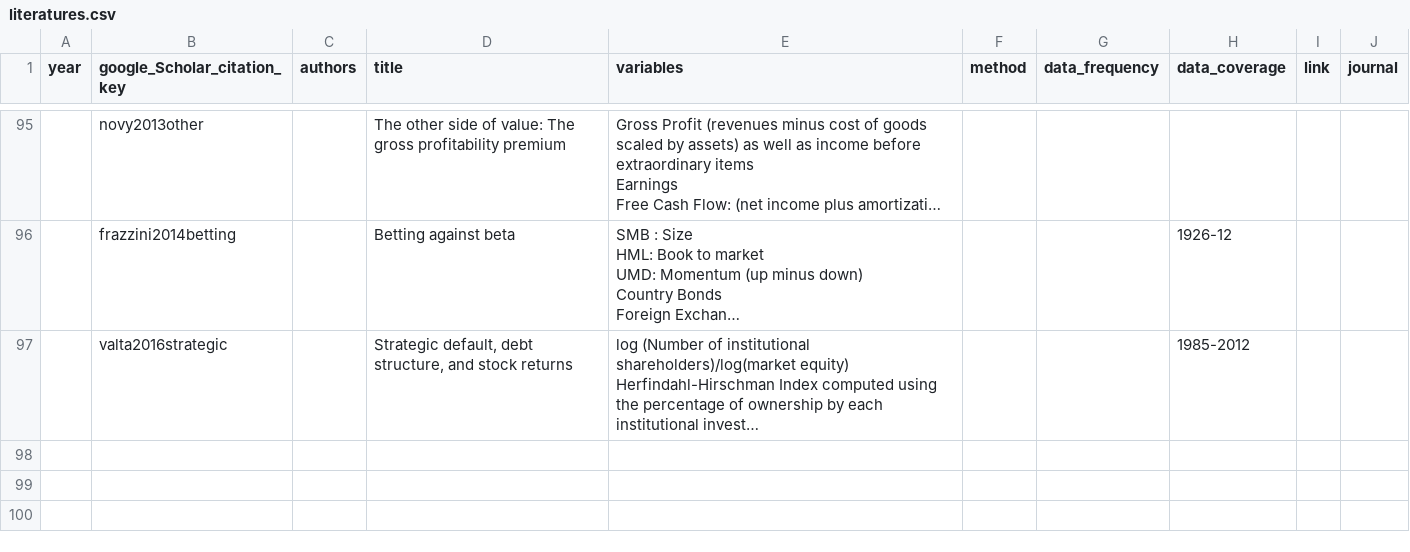
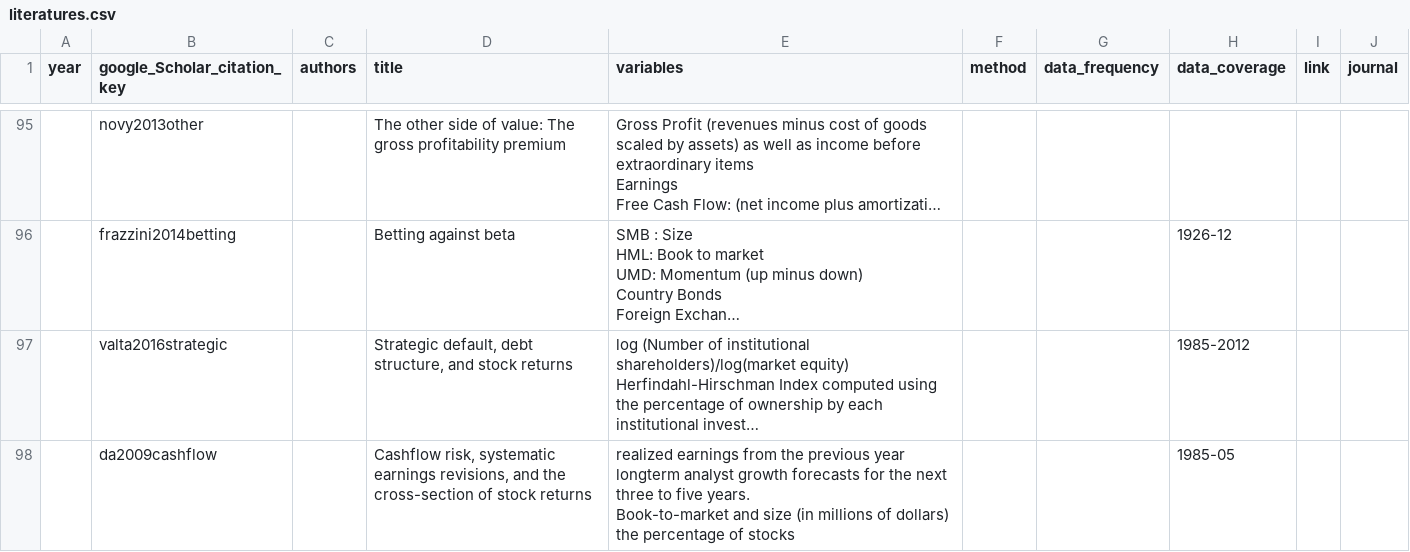
Before and after one commit to krishpn/financialanomalies, a CSV file: literatures.csv, drawn as a sheet; only a part is shown, gaps mark what is left out; long unchanged cells end in …; ↵ is a line break in a cell; the diff names each change by its address in the sheet, - before the commit and + after, or states it on an @@ line.

```diff
--- a/literatures.csv
+++ b/literatures.csv
+row 98:  | da2009cashflow |  | Cashflow risk, systematic earnings revisions, and the cross-section of stock returns | realized earnings from the previous year ↵ longterm analyst growth forecasts for the next three to five years. ↵ Book-to-market and size (in millions of dollars) ↵ the percentage of stocks |  |  | 1985-05
```
Also changed, not shown: 3 other files.
